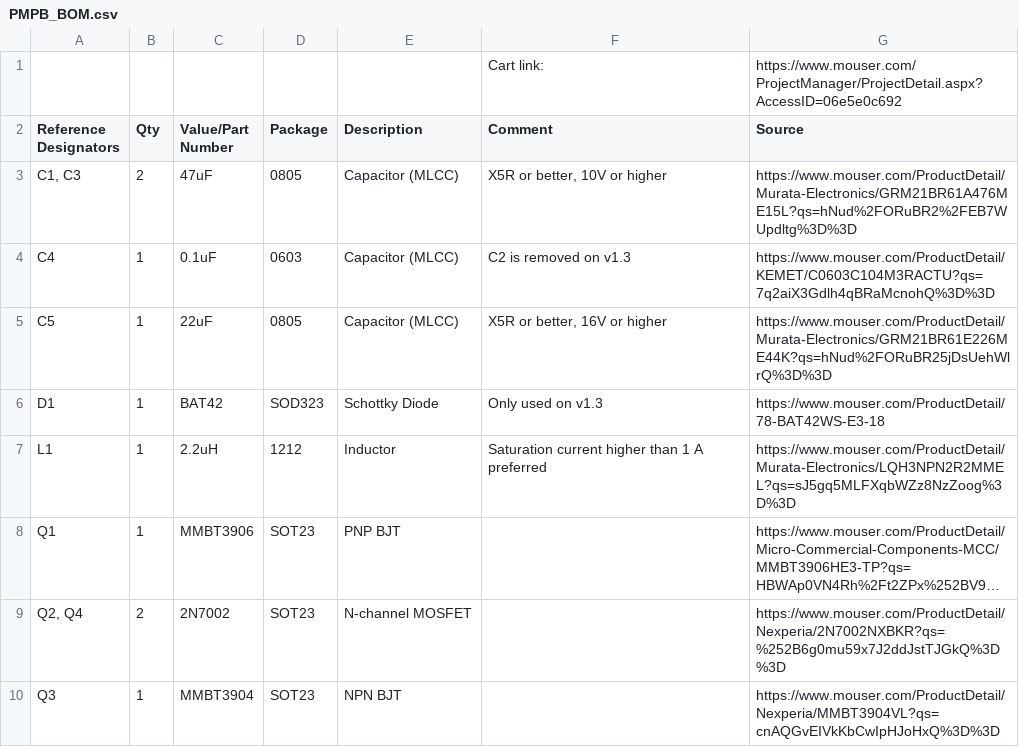
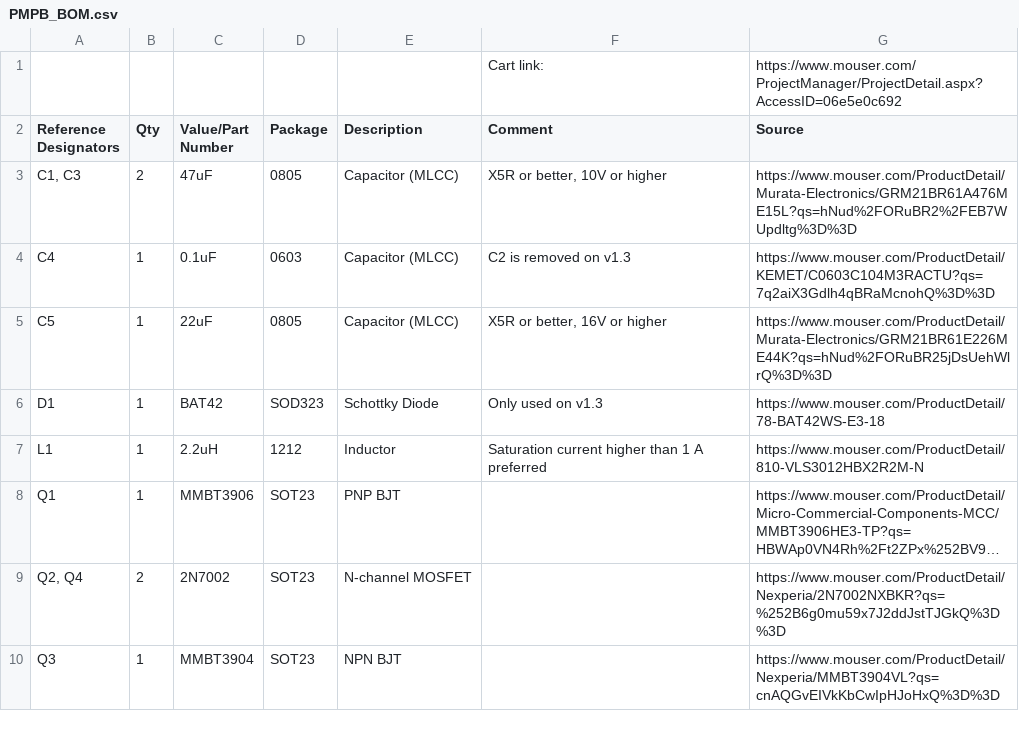
Before and after one commit to MouseBiteLabs/Pocket-Mouse-Power-Board, a CSV file: PMPB_BOM.csv, drawn as a sheet; only a part is shown; long unchanged cells end in …; the diff names each change by its address in the sheet, - before the commit and + after, or states it on an @@ line.

Commit message:
Update PMPB_BOM.csv

```diff
--- a/PMPB_BOM.csv
+++ b/PMPB_BOM.csv
-G7 (Source): https://www.mouser.com/ProductDetail/Murata-Electronics/LQH3NPN2R2MMEL?qs=sJ5gq5MLFXqbWZz8NzZoog%3D%3D
+G7 (Source): https://www.mouser.com/ProductDetail/810-VLS3012HBX2R2M-N
```
